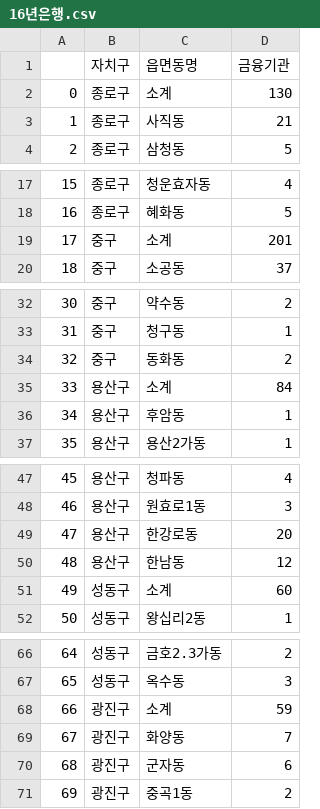
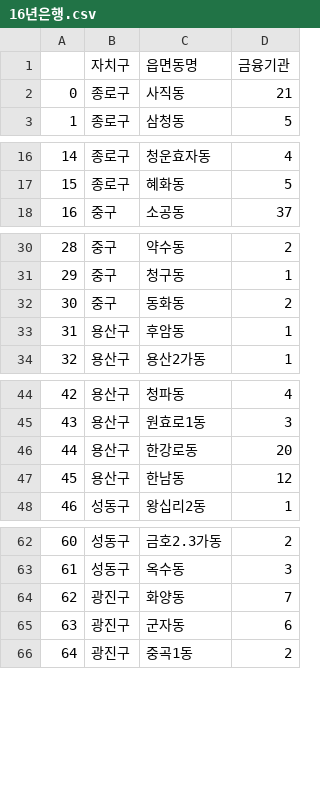
Before and after one commit to lhmlhm1111/Data_GongHak, a CSV file: 전처리/16년은행.csv, drawn as a sheet; only a part is shown, gaps mark what is left out; removed rows and columns are numbered as before the commit, all else as after; the diff covers the shown part only; the diff names each change by its address in the sheet, - before the commit and + after, or states it on an @@ line.

```diff
--- a/전처리/16년은행.csv
+++ b/전처리/16년은행.csv
-row 2: 0 | 종로구 | 소계 | 130
@@ column A renumbered from row 2 down @@
-row 19: 17 | 중구 | 소계 | 201
-row 35: 33 | 용산구 | 소계 | 84
-row 51: 49 | 성동구 | 소계 | 60
-row 68: 66 | 광진구 | 소계 | 59
```
Also changed, not shown: 20 removed rows and 1 edited cell elsewhere in this file, 전처리/12년은행.csv.
